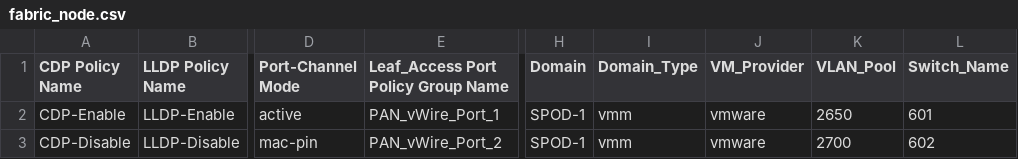
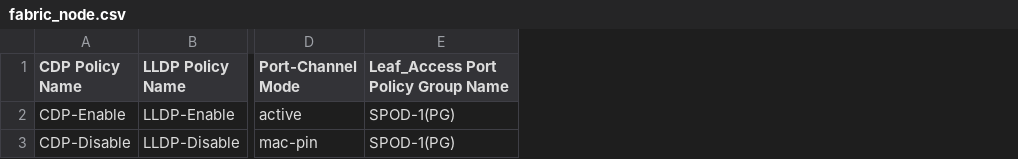
Before and after one commit to agrwnmn/ACI_Sandbox_Testing, a CSV file: Version1.7.1/input/fabric_node.csv, drawn as a sheet; only a part is shown, gaps mark what is left out; the diff names each change by its address in the sheet, - before the commit and + after, or states it on an @@ line.

```diff
--- a/Version1.7.1/input/fabric_node.csv
+++ b/Version1.7.1/input/fabric_node.csv
-column H (Domain), rows 2-3: SPOD-1 | SPOD-1
-column I (Domain_Type), rows 2-3: vmm | vmm
-column J (VM_Provider), rows 2-3: vmware | vmware
-column K (VLAN_Pool), rows 2-3: 2650 | 2700
-column L (Switch_Name), rows 2-3: 601 | 602
-E2: PAN_vWire_Port_1
+E2: SPOD-1(PG)
-E3: PAN_vWire_Port_2
+E3: SPOD-1(PG)
```
Also changed, not shown: 2 other files.
